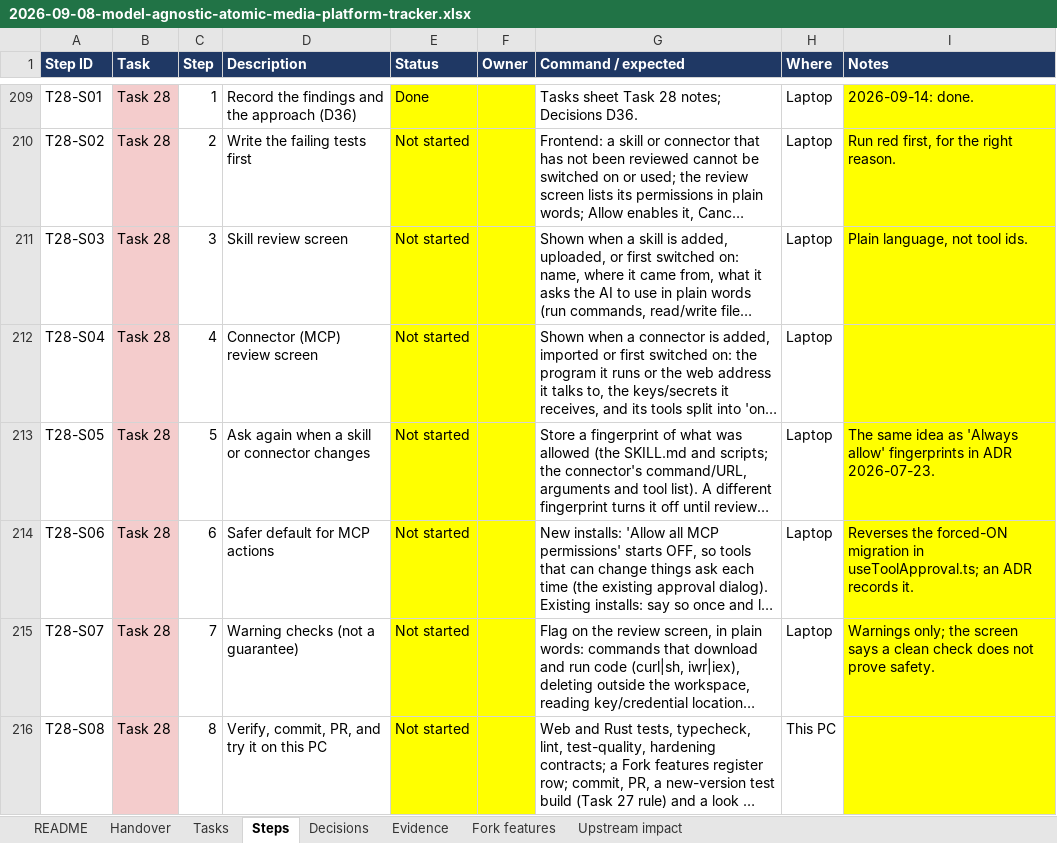
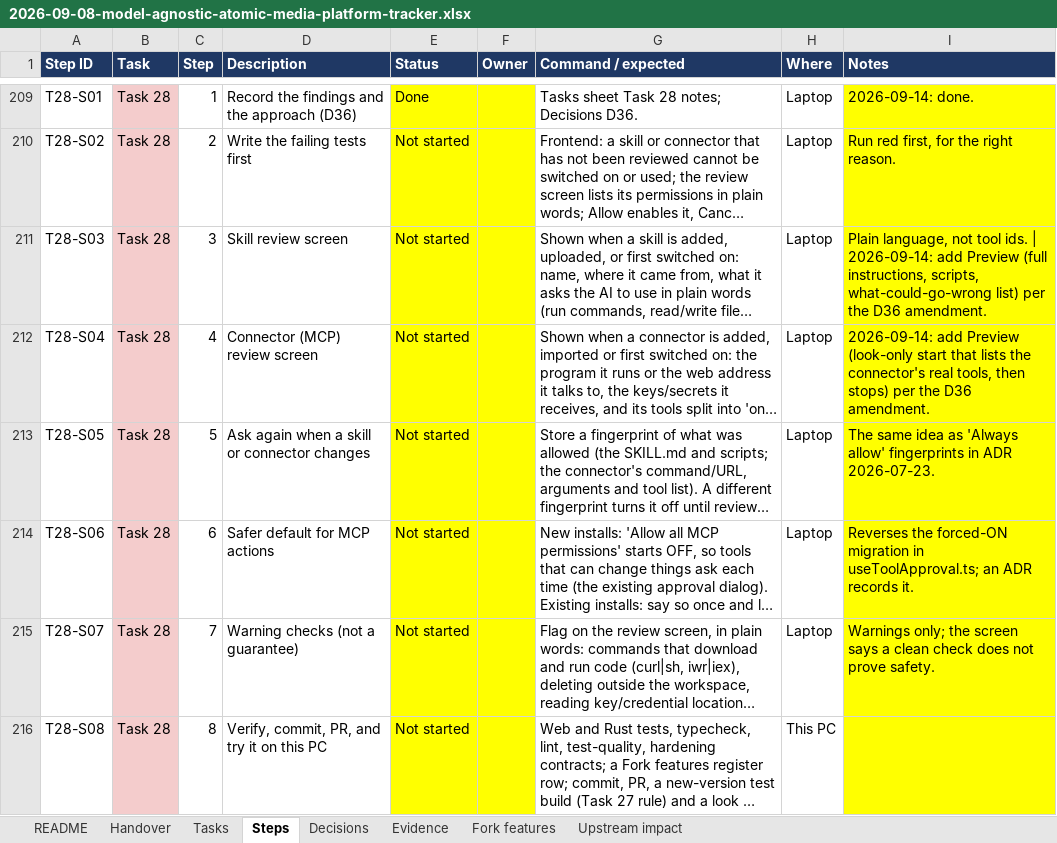
Before and after one commit to AtomicBot-ai/Atomic-Chat, an Excel workbook: docs/superpowers/plans/2026-09-08-model-agnostic-atomic-media-platform-tracker.xlsx, sheet Steps, drawn as a sheet; only a part is shown, gaps mark what is left out; long unchanged cells end in …; values as stored, in another font and other column widths than the file's, no borders; the diff names each change by its address in the sheet, - before the commit and + after, or states it on an @@ line.

```diff
--- a/docs/superpowers/plans/2026-09-08-model-agnostic-atomic-media-platform-tracker.xlsx (sheet Steps)
+++ b/docs/superpowers/plans/2026-09-08-model-agnostic-atomic-media-platform-tracker.xlsx (sheet Steps)
-I211 (Notes): …tool ids.
+I211 (Notes): …tool ids. | 2026-09-14: add Preview (full instructions, scripts, what-could-go-wrong list) per the D36 amendment.
-I212 (Notes): (empty)
+I212 (Notes): 2026-09-14: add Preview (look-only start that lists the connector's real tools, then stops) per the D36 amendment.
```
Also changed, not shown: sheet Tasks, sheet Decisions.
